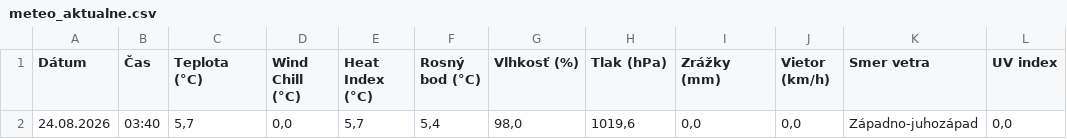
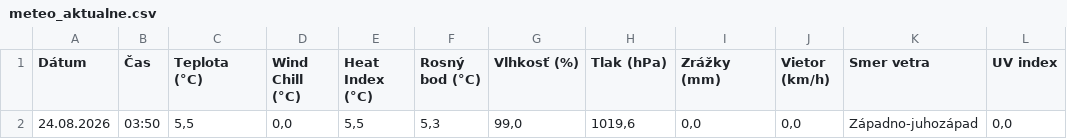
Before and after one commit to dafecko/Puste_Pole_Meteo, a CSV file: meteo_aktualne.csv, drawn as a sheet.

```diff
--- a/meteo_aktualne.csv
+++ b/meteo_aktualne.csv
@@ -1,2 +1,2 @@
 Dátum;Čas;Teplota (°C);Wind Chill (°C);Heat Index (°C);Rosný bod (°C);Vlhkosť (%);Tlak (hPa);Zrážky (mm);Vietor (km/h);Smer vetra;UV index
-24.08.2026;03:40;5,7;0,0;5,7;5,4;98,0;1019,6;0,0;0,0;Západno-juhozápad;0,0
+24.08.2026;03:50;5,5;0,0;5,5;5,3;99,0;1019,6;0,0;0,0;Západno-juhozápad;0,0
```
